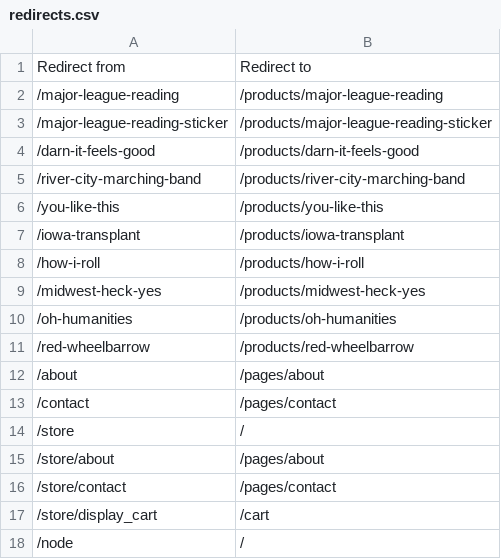
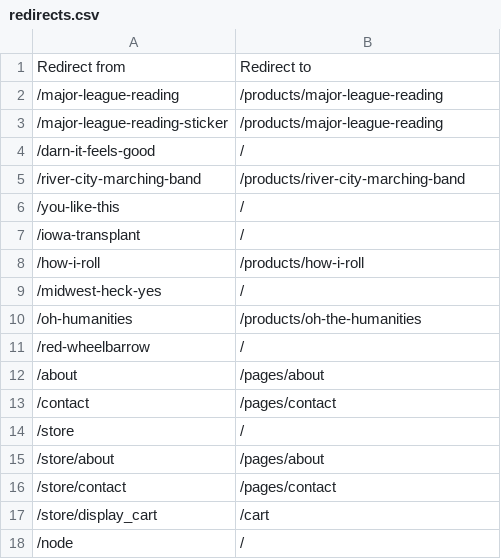
Before and after one commit to onetwothreebutter/tshirtbooyah, a CSV file: redirects.csv, drawn as a sheet.

```diff
--- a/redirects.csv
+++ b/redirects.csv
@@ -2,11 +2,11 @@ Redirect from,Redirect to
 /major-league-reading,/products/major-league-reading
-/major-league-reading-sticker,/products/major-league-reading-sticker
-/darn-it-feels-good,/products/darn-it-feels-good
+/major-league-reading-sticker,/products/major-league-reading
+/darn-it-feels-good,/
 /river-city-marching-band,/products/river-city-marching-band
-/you-like-this,/products/you-like-this
-/iowa-transplant,/products/iowa-transplant
+/you-like-this,/
+/iowa-transplant,/
 /how-i-roll,/products/how-i-roll
-/midwest-heck-yes,/products/midwest-heck-yes
-/oh-humanities,/products/oh-humanities
-/red-wheelbarrow,/products/red-wheelbarrow
+/midwest-heck-yes,/
+/oh-humanities,/products/oh-the-humanities
+/red-wheelbarrow,/
 /about,/pages/about
```
Also changed, not shown: 7 other files.
